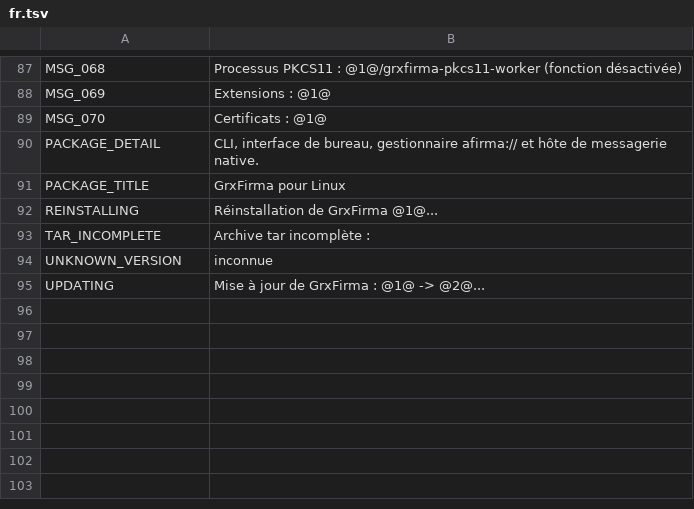
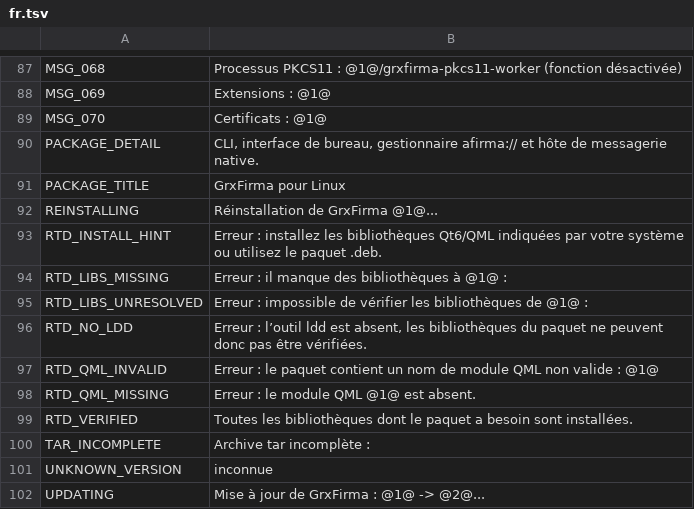
Before and after one commit to aavidad/GrxFirma, a TSV file: packaging/linux/i18n/fr.tsv, drawn as a sheet; only a part is shown, gaps mark what is left out; the diff names each change by its address in the sheet, - before the commit and + after, or states it on an @@ line.

```diff
--- a/packaging/linux/i18n/fr.tsv
+++ b/packaging/linux/i18n/fr.tsv
+row 93: RTD_INSTALL_HINT | Erreur : installez les bibliothèques Qt6/QML indiquées par votre système ou utilisez le paquet .deb.
+row 94: RTD_LIBS_MISSING | Erreur : il manque des bibliothèques à @1@ :
+row 95: RTD_LIBS_UNRESOLVED | Erreur : impossible de vérifier les bibliothèques de @1@ :
+row 96: RTD_NO_LDD | Erreur : l’outil ldd est absent, les bibliothèques du paquet ne peuvent donc pas être vérifiées.
+row 97: RTD_QML_INVALID | Erreur : le paquet contient un nom de module QML non valide : @1@
+row 98: RTD_QML_MISSING | Erreur : le module QML @1@ est absent.
+row 99: RTD_VERIFIED | Toutes les bibliothèques dont le paquet a besoin sont installées.
```
Also changed, not shown: packaging/linux/i18n/ca.tsv, packaging/linux/i18n/de.tsv, 23 other files.
